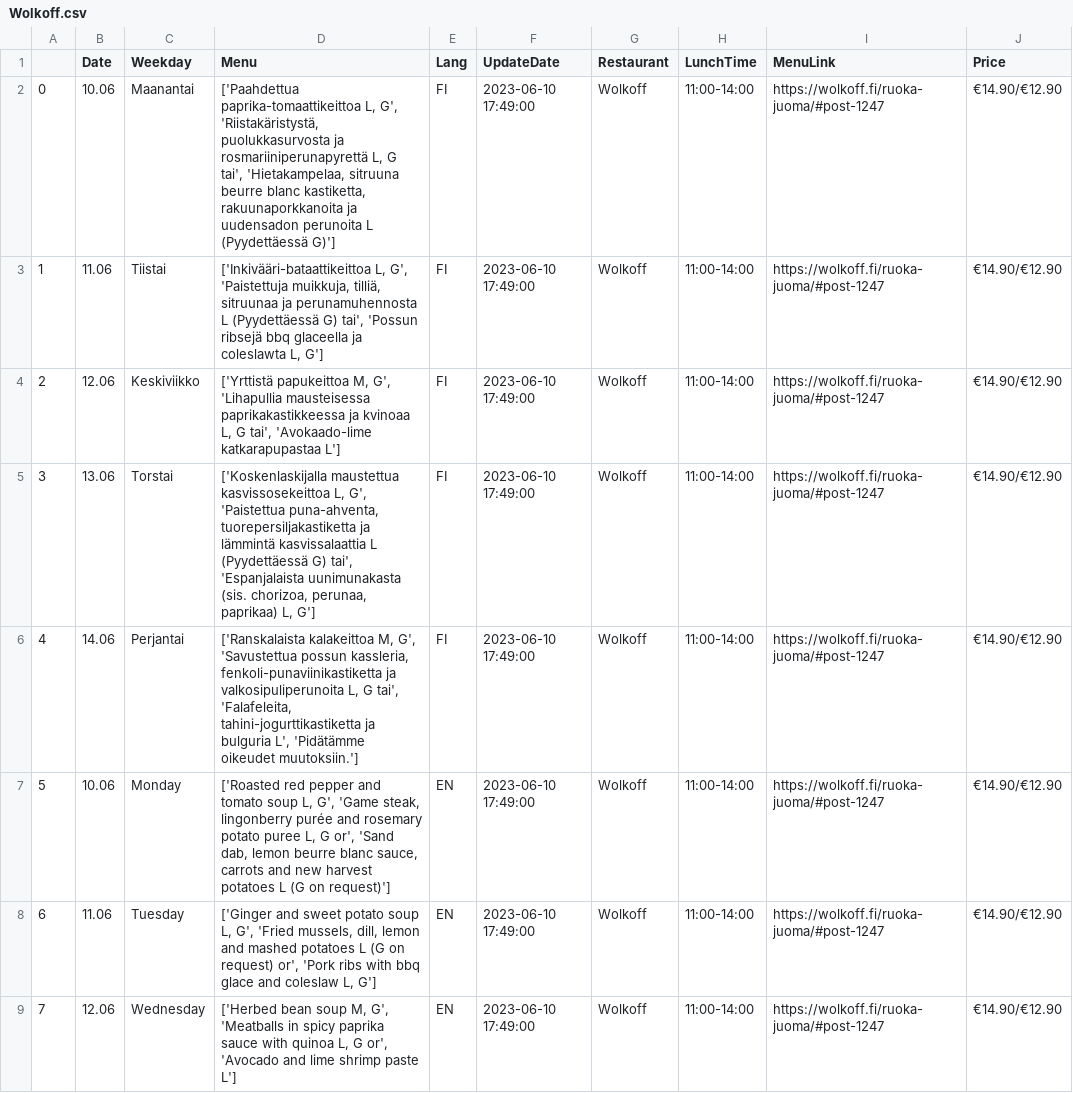
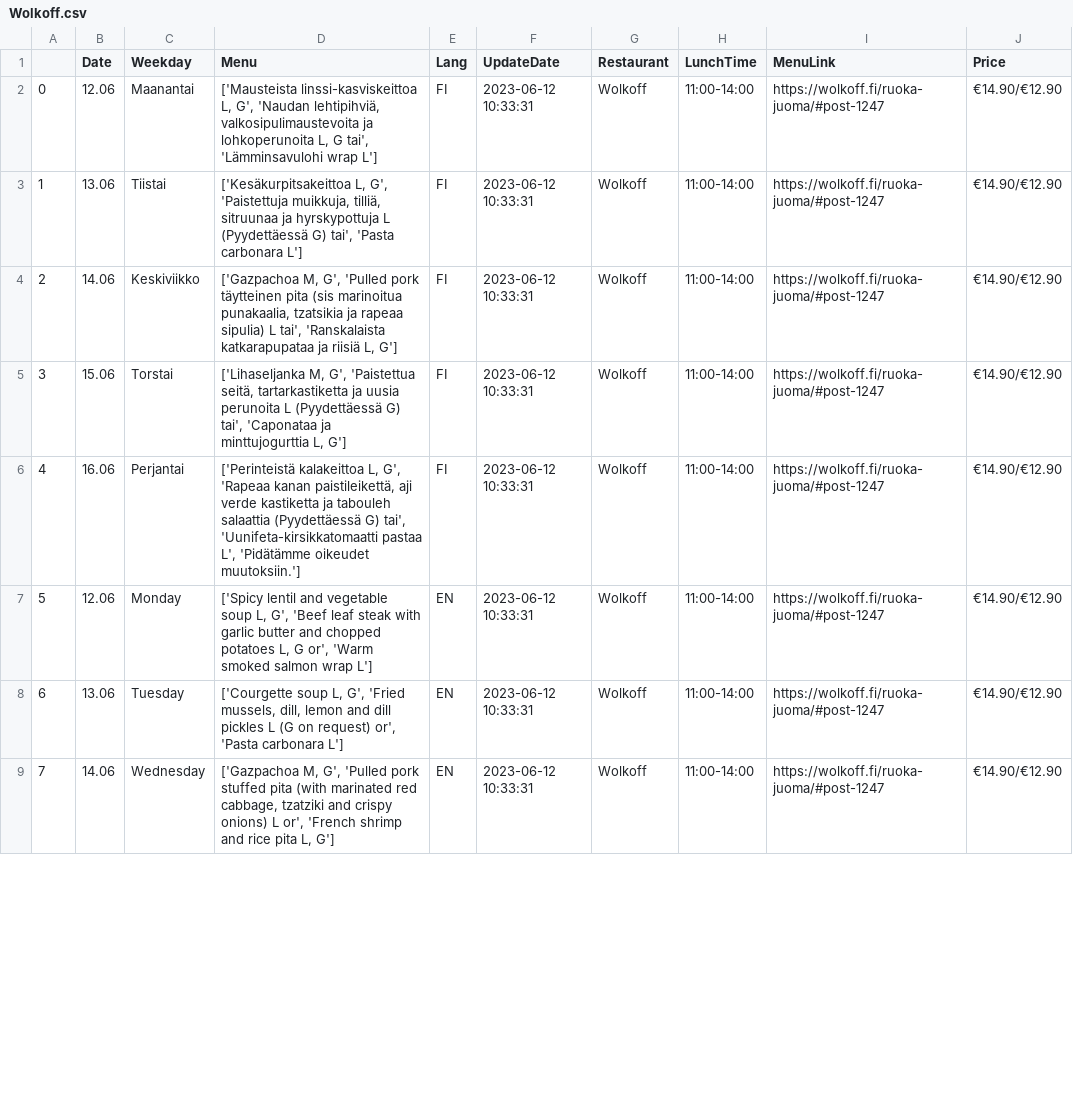
Before and after one commit to makarov-m/Ruoka, a CSV file: Wolkoff.csv, drawn as a sheet; only a part is shown; the diff covers the shown part only.

```diff
--- a/Wolkoff.csv
+++ b/Wolkoff.csv
@@ -1,9 +1,9 @@
 ,Date,Weekday,Menu,Lang,UpdateDate,Restaurant,LunchTime,MenuLink,Price
-0,10.06,Maanantai,"['Paahdettua paprika-tomaattikeittoa L, G', 'Riistakäristystä, puolukkasurvosta ja rosmariiniperunapyrettä L, G tai', 'Hietakampelaa, sitruuna beurre blanc kastiketta, rakuunaporkkanoita ja uudensadon perunoita L (Pyydettäessä G)']",FI,2023-06-10 17:49:00 ,Wolkoff,11:00-14:00,https://wolkoff.fi/ruoka-juoma/#post-1247,€14.90/€12.90
-1,11.06,Tiistai,"['Inkivääri-bataattikeittoa L, G', 'Paistettuja muikkuja, tilliä, sitruunaa ja perunamuhennosta L (Pyydettäessä G) tai', 'Possun ribsejä bbq glaceella ja coleslawta L, G']",FI,2023-06-10 17:49:00 ,Wolkoff,11:00-14:00,https://wolkoff.fi/ruoka-juoma/#post-1247,€14.90/€12.90
-2,12.06,Keskiviikko,"['Yrttistä papukeittoa M, G', 'Lihapullia mausteisessa paprikakastikkeessa ja kvinoaa L, G tai', 'Avokaado-lime katkarapupastaa L']",FI,2023-06-10 17:49:00 ,Wolkoff,11:00-14:00,https://wolkoff.fi/ruoka-juoma/#post-1247,€14.90/€12.90
-3,13.06,Torstai,"['Koskenlaskijalla maustettua kasvissosekeittoa L, G', 'Paistettua puna-ahventa, tuorepersiljakastiketta ja lämmintä kasvissalaattia L (Pyydettäessä G) tai', 'Espanjalaista uunimunakasta (sis. chorizoa, perunaa, paprikaa) L, G']",FI,2023-06-10 17:49:00 ,Wolkoff,11:00-14:00,https://wolkoff.fi/ruoka-juoma/#post-1247,€14.90/€12.90
-4,14.06,Perjantai,"['Ranskalaista kalakeittoa M, G', 'Savustettua possun kassleria, fenkoli-punaviinikastiketta ja valkosipuliperunoita L, G tai', 'Falafeleita, tahini-jogurttikastiketta ja bulguria L', 'Pidätämme oikeudet muutoksiin.']",FI,2023-06-10 17:49:00 ,Wolkoff,11:00-14:00,https://wolkoff.fi/ruoka-juoma/#post-1247,€14.90/€12.90
-5,10.06,Monday,"['Roasted red pepper and tomato soup L, G', 'Game steak, lingonberry purée and rosemary potato puree L, G or', 'Sand dab, lemon beurre blanc sauce, carrots and new harvest potatoes L (G on request)']",EN,2023-06-10 17:49:00 ,Wolkoff,11:00-14:00,https://wolkoff.fi/ruoka-juoma/#post-1247,€14.90/€12.90
-6,11.06,Tuesday,"['Ginger and sweet potato soup L, G', 'Fried mussels, dill, lemon and mashed potatoes L (G on request) or', 'Pork ribs with bbq glace and coleslaw L, G']",EN,2023-06-10 17:49:00 ,Wolkoff,11:00-14:00,https://wolkoff.fi/ruoka-juoma/#post-1247,€14.90/€12.90
-7,12.06,Wednesday,"['Herbed bean soup M, G', 'Meatballs in spicy paprika sauce with quinoa L, G or', 'Avocado and lime shrimp paste L']",EN,2023-06-10 17:49:00 ,Wolkoff,11:00-14:00,https://wolkoff.fi/ruoka-juoma/#post-1247,€14.90/€12.90
+0,12.06,Maanantai,"['Mausteista linssi-kasviskeittoa L, G', 'Naudan lehtipihviä, valkosipulimaustevoita ja lohkoperunoita L, G tai', 'Lämminsavulohi wrap L']",FI,2023-06-12 10:33:31 ,Wolkoff,11:00-14:00,https://wolkoff.fi/ruoka-juoma/#post-1247,€14.90/€12.90
+1,13.06,Tiistai,"['Kesäkurpitsakeittoa L, G', 'Paistettuja muikkuja, tilliä, sitruunaa ja hyrskypottuja L (Pyydettäessä G) tai', 'Pasta carbonara L']",FI,2023-06-12 10:33:31 ,Wolkoff,11:00-14:00,https://wolkoff.fi/ruoka-juoma/#post-1247,€14.90/€12.90
+2,14.06,Keskiviikko,"['Gazpachoa M, G', 'Pulled pork täytteinen pita (sis marinoitua punakaalia, tzatsikia ja rapeaa sipulia) L tai', 'Ranskalaista katkarapupataa ja riisiä L, G']",FI,2023-06-12 10:33:31 ,Wolkoff,11:00-14:00,https://wolkoff.fi/ruoka-juoma/#post-1247,€14.90/€12.90
+3,15.06,Torstai,"['Lihaseljanka M, G', 'Paistettua seitä, tartarkastiketta ja uusia perunoita L (Pyydettäessä G) tai', 'Caponataa ja minttujogurttia L, G']",FI,2023-06-12 10:33:31 ,Wolkoff,11:00-14:00,https://wolkoff.fi/ruoka-juoma/#post-1247,€14.90/€12.90
+4,16.06,Perjantai,"['Perinteistä kalakeittoa L, G', 'Rapeaa kanan paistileikettä, aji verde kastiketta ja tabouleh salaattia (Pyydettäessä G) tai', 'Uunifeta-kirsikkatomaatti pastaa L', 'Pidätämme oikeudet muutoksiin.']",FI,2023-06-12 10:33:31 ,Wolkoff,11:00-14:00,https://wolkoff.fi/ruoka-juoma/#post-1247,€14.90/€12.90
+5,12.06,Monday,"['Spicy lentil and vegetable soup L, G', 'Beef leaf steak with garlic butter and chopped potatoes L, G or', 'Warm smoked salmon wrap L']",EN,2023-06-12 10:33:31 ,Wolkoff,11:00-14:00,https://wolkoff.fi/ruoka-juoma/#post-1247,€14.90/€12.90
+6,13.06,Tuesday,"['Courgette soup L, G', 'Fried mussels, dill, lemon and dill pickles L (G on request) or', 'Pasta carbonara L']",EN,2023-06-12 10:33:31 ,Wolkoff,11:00-14:00,https://wolkoff.fi/ruoka-juoma/#post-1247,€14.90/€12.90
+7,14.06,Wednesday,"['Gazpachoa M, G', 'Pulled pork stuffed pita (with marinated red cabbage, tzatziki and crispy onions) L or', 'French shrimp and rice pita L, G']",EN,2023-06-12 10:33:31 ,Wolkoff,11:00-14:00,https://wolkoff.fi/ruoka-juoma/#post-1247,€14.90/€12.90
```
Also changed, not shown: 21 edited cells elsewhere in this file, Kehruuhuone.csv, 4 other files.
